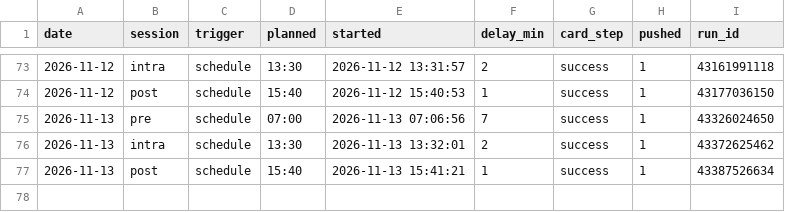
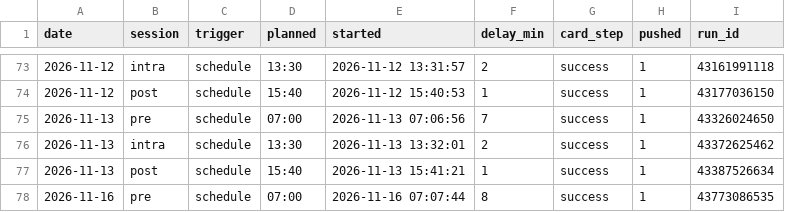
Before and after one commit to hanagar2025/Lingma-honghu-project, a CSV file: share/decision/run-log.csv, drawn as a sheet; only a part is shown, gaps mark what is left out.

```diff
--- a/share/decision/run-log.csv
+++ b/share/decision/run-log.csv
@@ -77 +77,2 @@ date,session,trigger,planned,started,delay_min,card_step,pushed,run_id
 2026-11-13,post,schedule,15:40,2026-11-13 15:41:21,1,success,1,43387526634
+2026-11-16,pre,schedule,07:00,2026-11-16 07:07:44,8,success,1,43773086535
```
Also changed, not shown: 4 other files.
